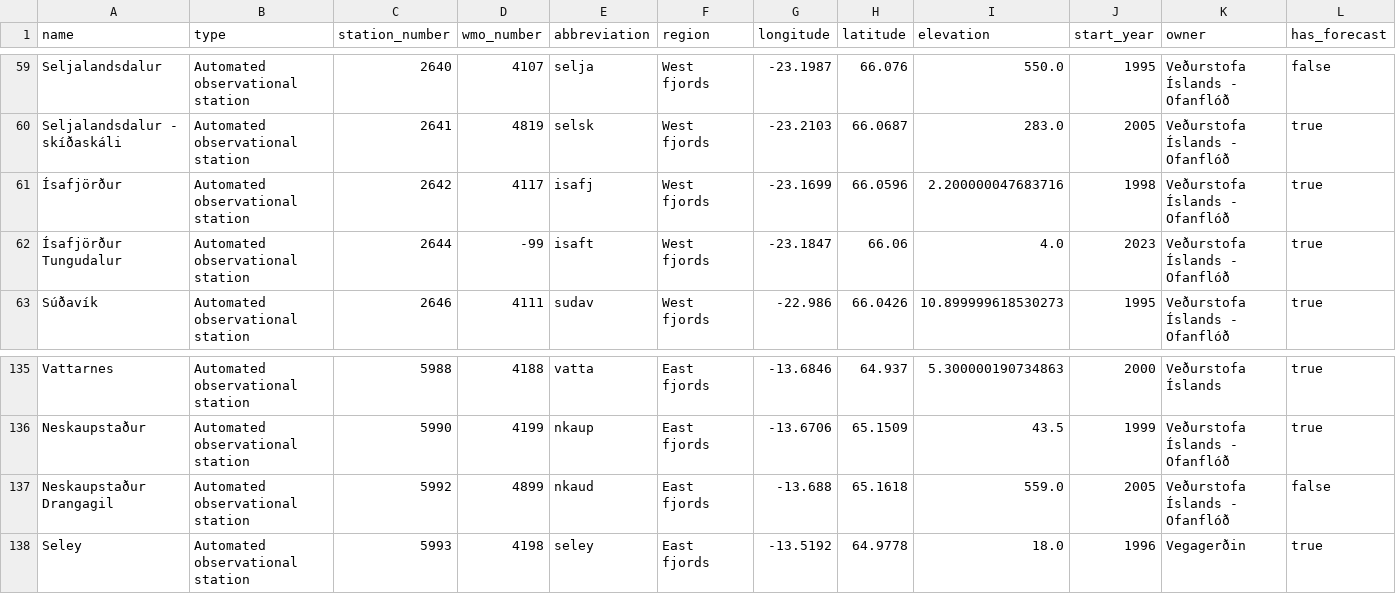
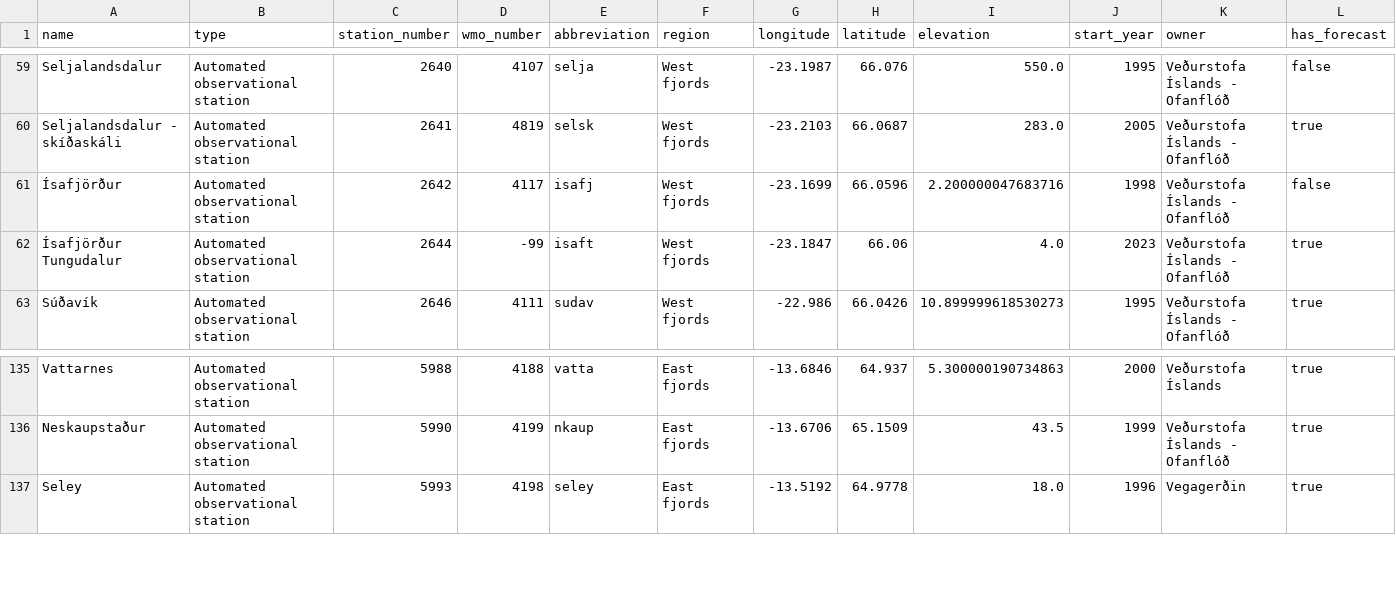
Before and after one commit to flother/weather_stations_iceland, a CSV file: stations.csv, drawn as a sheet; only a part is shown, gaps mark what is left out.

Commit message:
Update weather stations data
1 station changed, 1 station removed

1 station changed

  station_number: 2642
    has_forecast: "true" => "false"

1 station removed

  name: Neskaupstaður Drangagil
  type: Automated observational station
  station_number: 5992
  wmo_number: 4899
  abbreviation: nkaud
  region: East fjords
  longitude: -13.688
  latitude: 65.1618
  elevation: 559.0
  start_year: 2005
  owner: Veðurstofa Íslands - Ofanflóð
  has_forecast: false

```diff
--- a/stations.csv
+++ b/stations.csv
@@ -60,3 +60,3 @@ Seljalandsdalur,Automated observational station,2640,4107,selja,West fjords,-23.
 Seljalandsdalur - skíðaskáli,Automated observational station,2641,4819,selsk,West fjords,-23.2103,66.0687,283.0,2005,Veðurstofa Íslands - Ofanflóð,true
-Ísafjörður,Automated observational station,2642,4117,isafj,West fjords,-23.1699,66.0596,2.200000047683716,1998,Veðurstofa Íslands - Ofanflóð,true
+Ísafjörður,Automated observational station,2642,4117,isafj,West fjords,-23.1699,66.0596,2.200000047683716,1998,Veðurstofa Íslands - Ofanflóð,false
 Ísafjörður Tungudalur,Automated observational station,2644,-99,isaft,West fjords,-23.1847,66.06,4.0,2023,Veðurstofa Íslands - Ofanflóð,true
@@ -136,3 +136,2 @@ Vattarnes,Automated observational station,5988,4188,vatta,East fjords,-13.6846,6
 Neskaupstaður,Automated observational station,5990,4199,nkaup,East fjords,-13.6706,65.1509,43.5,1999,Veðurstofa Íslands - Ofanflóð,true
-Neskaupstaður Drangagil,Automated observational station,5992,4899,nkaud,East fjords,-13.688,65.1618,559.0,2005,Veðurstofa Íslands - Ofanflóð,false
 Seley,Automated observational station,5993,4198,seley,East fjords,-13.5192,64.9778,18.0,1996,Vegagerðin,true
```
Also changed, not shown: 1 other file.
